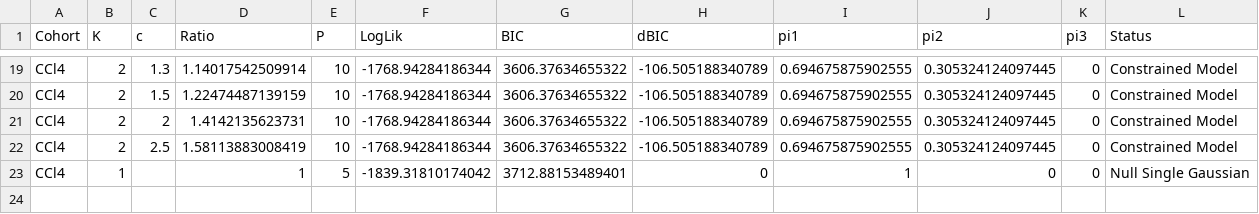
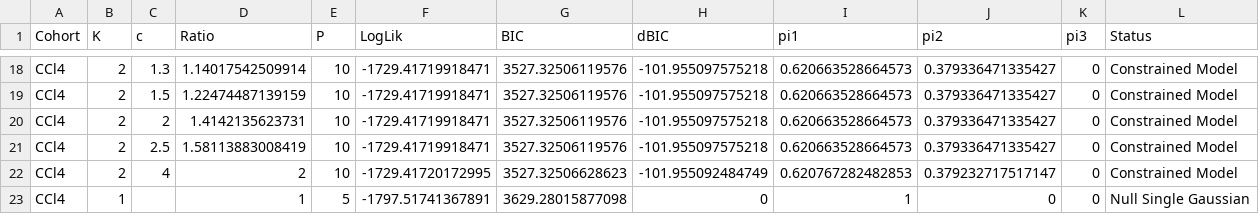
Before and after one commit to Darwin-NGOUNE/Discrete-coupling-regimes-govern-mRNA-protein-relationships-and-predictability, a CSV file: 04_Figure_Generation/Supplementary_Figure_06/Supplementary_Table_5_Mixture_Models.csv, drawn as a sheet; only a part is shown, gaps mark what is left out; addresses are those after the commit; the diff covers the shown part only; the diff names each change by its address in the sheet, - before the commit and + after, or states it on an @@ line.

```diff
--- a/04_Figure_Generation/Supplementary_Figure_06/Supplementary_Table_5_Mixture_Models.csv
+++ b/04_Figure_Generation/Supplementary_Figure_06/Supplementary_Table_5_Mixture_Models.csv
-F18:F21 (LogLik): -1768.94284186344
+F18:F21 (LogLik): -1729.41719918471
-G18:G21 (BIC): 3606.37634655322
+G18:G21 (BIC): 3527.32506119576
-H18:H21 (dBIC): -106.505188340789
+H18:H21 (dBIC): -101.955097575218
-I18:I21 (pi1): 0.694675875902555
+I18:I21 (pi1): 0.620663528664573
-J18:J21 (pi2): 0.305324124097445
+J18:J21 (pi2): 0.379336471335427
+row 22: CCl4 | 2 | 4 | 2 | 10 | -1729.41720172995 | 3527.32506628623 | -101.955092484749 | 0.620767282482853 | 0.379232717517147 | 0 | Constrained Model
-F23 (LogLik): -1839.31810174042
+F23 (LogLik): -1797.51741367891
-G23 (BIC): 3712.88153489401
+G23 (BIC): 3629.28015877098
```
Also changed, not shown: 1 removed row and 30 edited cells elsewhere in this file, 7 other files.
